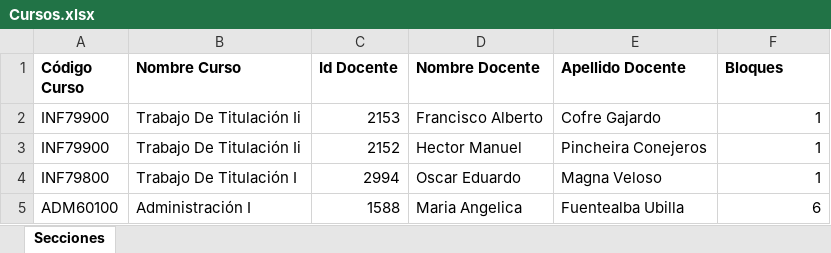
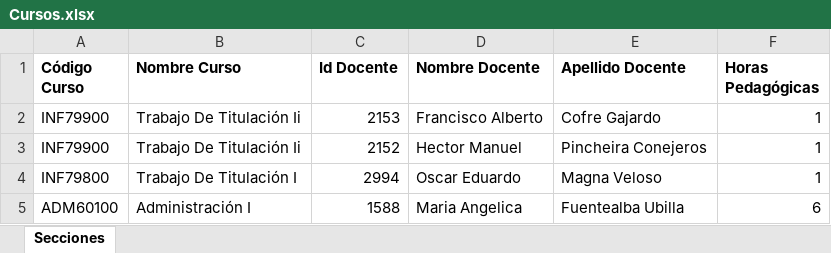
Before and after one commit to marcolg2404/ProyectoParaleloN-1, an Excel workbook: app/Archivos/Cursos.xlsx, sheet Secciones, drawn as a sheet; only a part is shown; values as stored, in another font and other column widths than the file's, no borders; charts and pictures not drawn; the diff names each change by its address in the sheet, - before the commit and + after, or states it on an @@ line.

```diff
--- a/app/Archivos/Cursos.xlsx (sheet Secciones)
+++ b/app/Archivos/Cursos.xlsx (sheet Secciones)
-F1: Bloques
+F1: Horas Pedagógicas
```
Also changed, not shown: charts or pictures, app/Archivos/Salas.xlsx, 6 other files.
